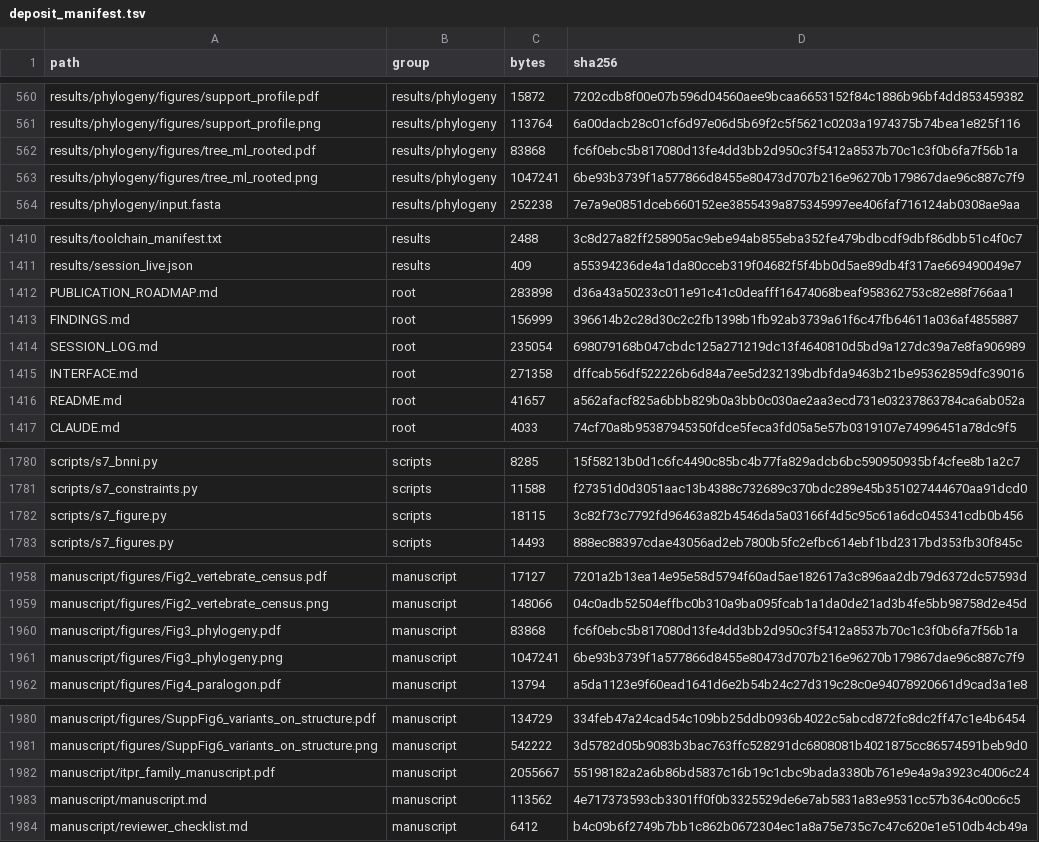
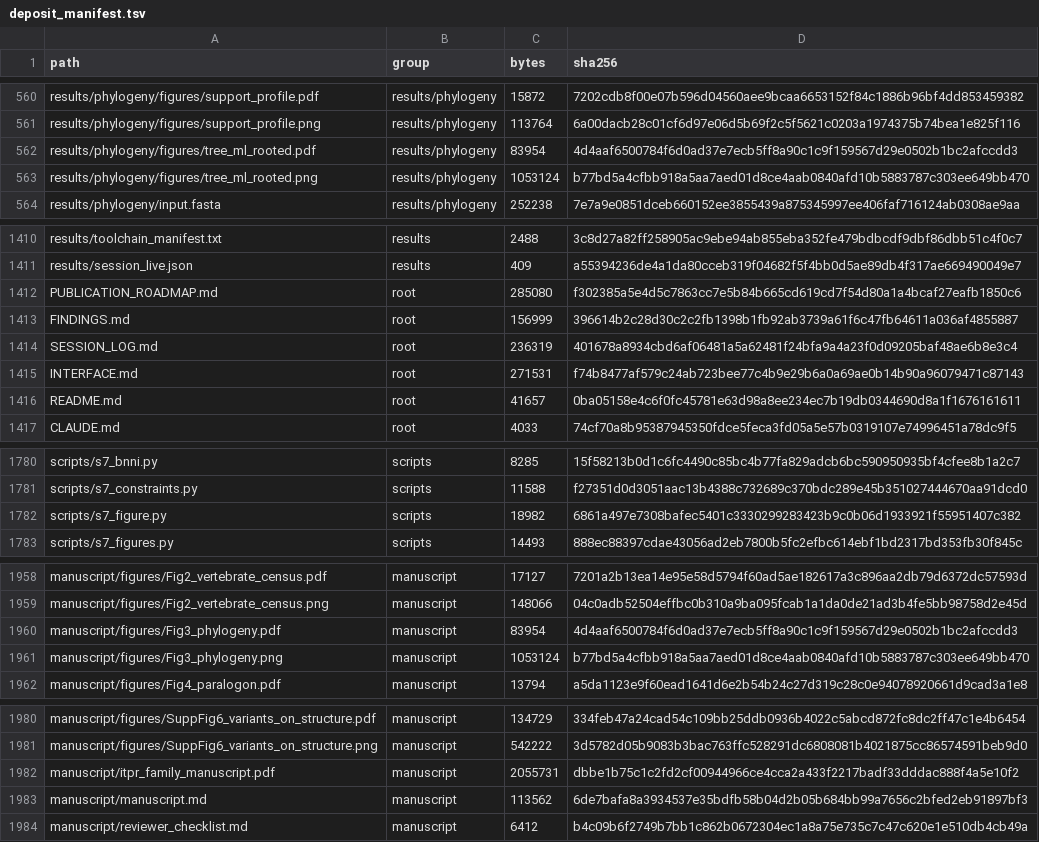
Before and after one commit to gddickinson/ip3r_genes, a TSV file: manuscript/deposit_manifest.tsv, drawn as a sheet; only a part is shown, gaps mark what is left out; the diff covers the shown part only.

```diff
--- a/manuscript/deposit_manifest.tsv
+++ b/manuscript/deposit_manifest.tsv
@@ -561,4 +561,4 @@ results/phylogeny/figures/support_profile.pdf	results/phylogeny	15872	7202cdb8f0
 results/phylogeny/figures/support_profile.png	results/phylogeny	113764	6a00dacb28c01cf6d97e06d5b69f2c5f5621c0203a1974375b74bea1e825f116
-results/phylogeny/figures/tree_ml_rooted.pdf	results/phylogeny	83868	fc6f0ebc5b817080d13fe4dd3bb2d950c3f5412a8537b70c1c3f0b6fa7f56b1a
-results/phylogeny/figures/tree_ml_rooted.png	results/phylogeny	1047241	6be93b3739f1a577866d8455e80473d707b216e96270b179867dae96c887c7f9
+results/phylogeny/figures/tree_ml_rooted.pdf	results/phylogeny	83954	4d4aaf6500784f6d0ad37e7ecb5ff8a90c1c9f159567d29e0502b1bc2afccdd3
+results/phylogeny/figures/tree_ml_rooted.png	results/phylogeny	1053124	b77bd5a4cfbb918a5aa7aed01d8ce4aab0840afd10b5883787c303ee649bb470
 results/phylogeny/input.fasta	results/phylogeny	252238	7e7a9e0851dceb660152ee3855439a875345997ee406faf716124ab0308ae9aa
@@ -1411,7 +1411,7 @@ results/toolchain_manifest.txt	results	2488	3c8d27a82ff258905ac9ebe94ab855eba352
 results/session_live.json	results	409	a55394236de4a1da80cceb319f04682f5f4bb0d5ae89db4f317ae669490049e7
-PUBLICATION_ROADMAP.md	root	283898	d36a43a50233c011e91c41c0deafff16474068beaf958362753c82e88f766aa1
+PUBLICATION_ROADMAP.md	root	285080	f302385a5e4d5c7863cc7e5b84b665cd619cd7f54d80a1a4bcaf27eafb1850c6
 FINDINGS.md	root	156999	396614b2c28d30c2c2fb1398b1fb92ab3739a61f6c47fb64611a036af4855887
-SESSION_LOG.md	root	235054	698079168b047cbdc125a271219dc13f4640810d5bd9a127dc39a7e8fa906989
-INTERFACE.md	root	271358	dffcab56df522226b6d84a7ee5d232139bdbfda9463b21be95362859dfc39016
-README.md	root	41657	a562afacf825a6bbb829b0a3bb0c030ae2aa3ecd731e03237863784ca6ab052a
+SESSION_LOG.md	root	236319	401678a8934cbd6af06481a5a62481f24bfa9a4a23f0d09205baf48ae6b8e3c4
+INTERFACE.md	root	271531	f74b8477af579c24ab723bee77c4b9e29b6a0a69ae0b14b90a96079471c87143
+README.md	root	41657	0ba05158e4c6f0fc45781e63d98a8ee234ec7b19db0344690d8a1f1676161611
 CLAUDE.md	root	4033	74cf70a8b95387945350fdce5feca3fd05a5e57b0319107e74996451a78dc9f5
@@ -1781,3 +1781,3 @@ scripts/s7_bnni.py	scripts	8285	15f58213b0d1c6fc4490c85bc4b77fa829adcb6bc5909509
 scripts/s7_constraints.py	scripts	11588	f27351d0d3051aac13b4388c732689c370bdc289e45b351027444670aa91dcd0
-scripts/s7_figure.py	scripts	18115	3c82f73c7792fd96463a82b4546da5a03166f4d5c95c61a6dc045341cdb0b456
+scripts/s7_figure.py	scripts	18982	6861a497e7308bafec5401c3330299283423b9c0b06d1933921f55951407c382
 scripts/s7_figures.py	scripts	14493	888ec88397cdae43056ad2eb7800b5fc2efbc614ebf1bd2317bd353fb30f845c
@@ -1959,4 +1959,4 @@ manuscript/figures/Fig2_vertebrate_census.pdf	manuscript	17127	7201a2b13ea14e95e
 manuscript/figures/Fig2_vertebrate_census.png	manuscript	148066	04c0adb52504effbc0b310a9ba095fcab1a1da0de21ad3b4fe5bb98758d2e45d
-manuscript/figures/Fig3_phylogeny.pdf	manuscript	83868	fc6f0ebc5b817080d13fe4dd3bb2d950c3f5412a8537b70c1c3f0b6fa7f56b1a
-manuscript/figures/Fig3_phylogeny.png	manuscript	1047241	6be93b3739f1a577866d8455e80473d707b216e96270b179867dae96c887c7f9
+manuscript/figures/Fig3_phylogeny.pdf	manuscript	83954	4d4aaf6500784f6d0ad37e7ecb5ff8a90c1c9f159567d29e0502b1bc2afccdd3
+manuscript/figures/Fig3_phylogeny.png	manuscript	1053124	b77bd5a4cfbb918a5aa7aed01d8ce4aab0840afd10b5883787c303ee649bb470
 manuscript/figures/Fig4_paralogon.pdf	manuscript	13794	a5da1123e9f60ead1641d6e2b54b24c27d319c28c0e94078920661d9cad3a1e8
@@ -1981,4 +1981,4 @@ manuscript/figures/SuppFig6_variants_on_structure.pdf	manuscript	134729	334feb47
 manuscript/figures/SuppFig6_variants_on_structure.png	manuscript	542222	3d5782d05b9083b3bac763ffc528291dc6808081b4021875cc86574591beb9d0
-manuscript/itpr_family_manuscript.pdf	manuscript	2055667	55198182a2a6b86bd5837c16b19c1cbc9bada3380b761e9e4a9a3923c4006c24
-manuscript/manuscript.md	manuscript	113562	4e717373593cb3301ff0f0b3325529de6e7ab5831a83e9531cc57b364c00c6c5
+manuscript/itpr_family_manuscript.pdf	manuscript	2055731	dbbe1b75c1c2fd2cf00944966ce4cca2a433f2217badf33dddac888f4a5e10f2
+manuscript/manuscript.md	manuscript	113562	6de7bafa8a3934537e35bdfb58b04d2b05b684bb99a7656c2bfed2eb91897bf3
 manuscript/reviewer_checklist.md	manuscript	6412	b4c09b6f2749b7bb1c862b0672304ec1a8a75e735c7c47c620e1e510db4cb49a
```
Also changed, not shown: 2 edited cells elsewhere in this file, manuscript/figure_manifest.tsv, papers/archive/deposit_manifest.tsv, 23 other files.
